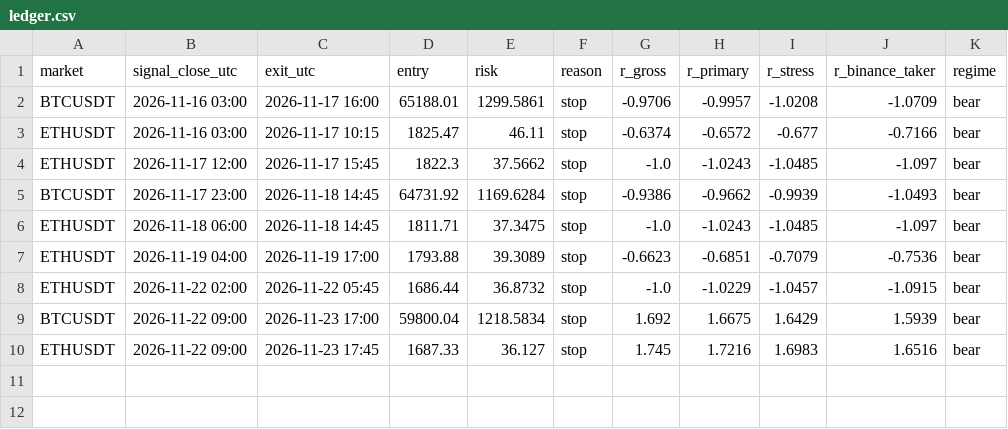
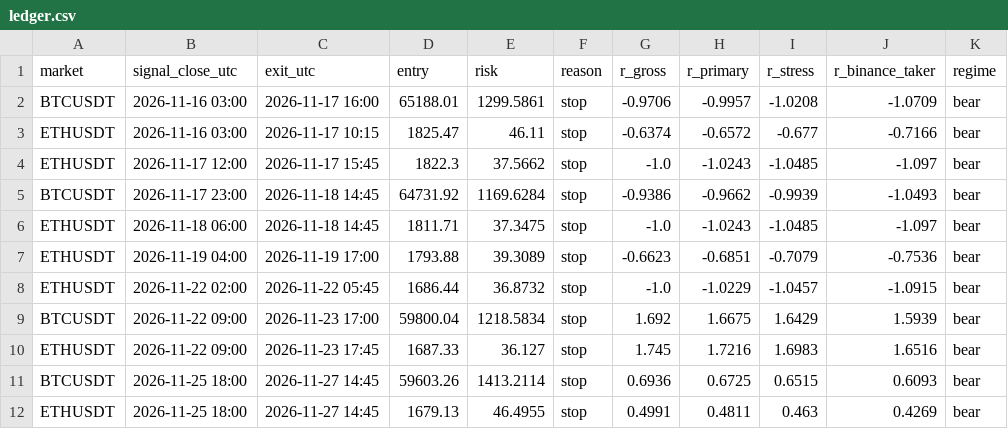
Before and after one commit to alkaabiz-crypto/Octabot, a CSV file: research/new_discovery/forward_str023/ledger.csv, drawn as a sheet; the diff names each change by its address in the sheet, - before the commit and + after, or states it on an @@ line.

```diff
--- a/research/new_discovery/forward_str023/ledger.csv
+++ b/research/new_discovery/forward_str023/ledger.csv
+row 11: BTCUSDT | 2026-11-25 18:00 | 2026-11-27 14:45 | 59603.26 | 1413.2114 | stop | 0.6936 | 0.6725 | 0.6515 | 0.6093 | bear
+row 12: ETHUSDT | 2026-11-25 18:00 | 2026-11-27 14:45 | 1679.13 | 46.4955 | stop | 0.4991 | 0.4811 | 0.463 | 0.4269 | bear
```
Also changed, not shown: 1 other file.
